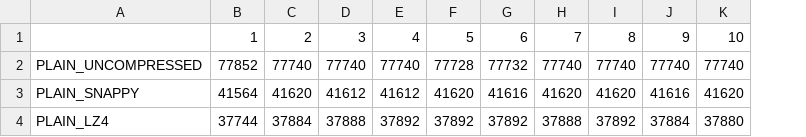
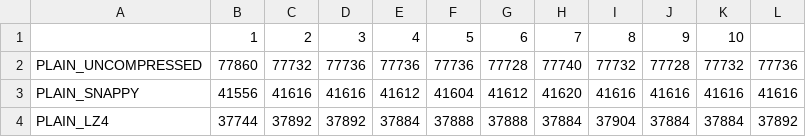
Before and after one commit to Chinwer/IotDBECTest, a CSV file: exception_size/es_du.csv, drawn as a sheet; only a part is shown; the diff covers the shown part only; the diff names each change by its address in the sheet, - before the commit and + after, or states it on an @@ line.

```diff
--- a/exception_size/es_du.csv
+++ b/exception_size/es_du.csv
+column L, rows 2-4: 77736 | 41616 | 37892
-B2: 77852
+B2: 77860
-C2: 77740
+C2: 77732
-D2: 77740
+D2: 77736
-E2: 77740
+E2: 77736
-F2: 77728
+F2: 77736
-G2: 77732
+G2: 77728
-I2: 77740
+I2: 77732
-J2: 77740
+J2: 77728
-K2: 77740
+K2: 77732
-B3: 41564
+B3: 41556
-C3: 41620
+C3: 41616
-D3: 41612
+D3: 41616
-F3: 41620
+F3: 41604
-G3: 41616
+G3: 41612
-I3: 41620
+I3: 41616
-K3: 41620
+K3: 41616
-C4: 37884
+C4: 37892
-D4: 37888
+D4: 37892
-E4: 37892
+E4: 37884
-F4: 37892
+F4: 37888
-G4: 37892
+G4: 37888
-H4: 37888
+H4: 37884
-I4: 37892
+I4: 37904
-K4: 37880
+K4: 37884
```
Also changed, not shown: 98 edited cells elsewhere in this file, 2 other files.
